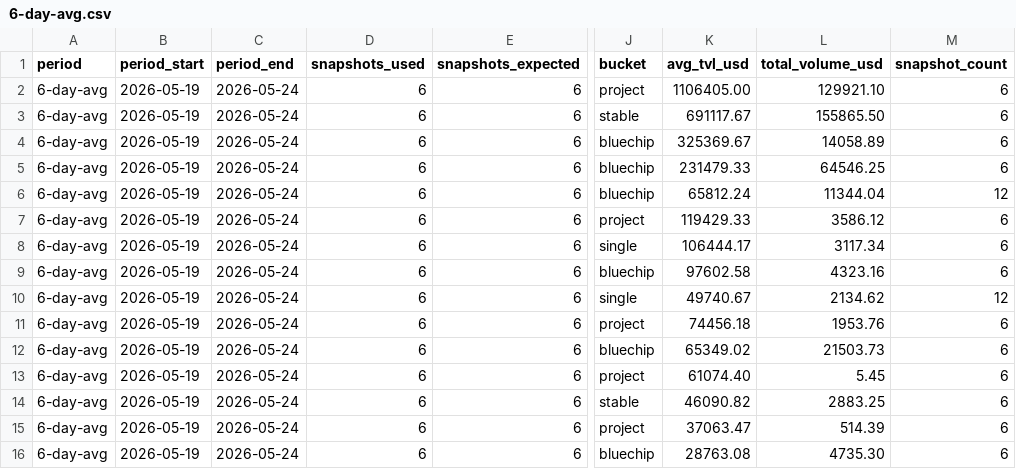
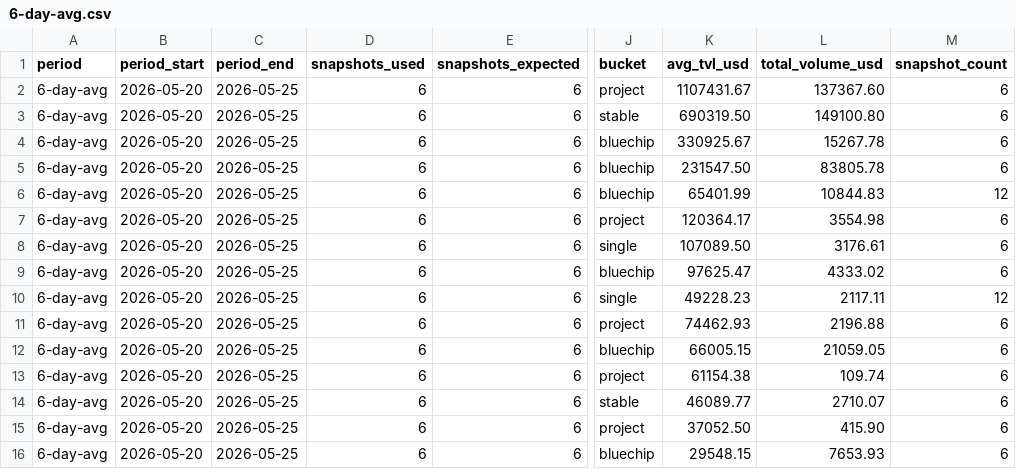
Before and after one commit to defipatriot/astroport-pool-data_2026, a CSV file: 6-day-avg.csv, drawn as a sheet; only a part is shown, gaps mark what is left out; the diff covers the shown part only; the diff names each change by its address in the sheet, - before the commit and + after, or states it on an @@ line.

Commit message:
📊 Astroport 6-day rolling avg

```diff
--- a/6-day-avg.csv
+++ b/6-day-avg.csv
-B2:B16 (period_start): 2026-05-19
+B2:B16 (period_start): 2026-05-20
-C2:C16 (period_end): 2026-05-24
+C2:C16 (period_end): 2026-05-25
-K2 (avg_tvl_usd): 1106405.00
+K2 (avg_tvl_usd): 1107431.67
-L2 (total_volume_usd): 129921.10
+L2 (total_volume_usd): 137367.60
-K3 (avg_tvl_usd): 691117.67
+K3 (avg_tvl_usd): 690319.50
-L3 (total_volume_usd): 155865.50
+L3 (total_volume_usd): 149100.80
-K4 (avg_tvl_usd): 325369.67
+K4 (avg_tvl_usd): 330925.67
-L4 (total_volume_usd): 14058.89
+L4 (total_volume_usd): 15267.78
-K5 (avg_tvl_usd): 231479.33
+K5 (avg_tvl_usd): 231547.50
-L5 (total_volume_usd): 64546.25
+L5 (total_volume_usd): 83805.78
-K6 (avg_tvl_usd): 65812.24
+K6 (avg_tvl_usd): 65401.99
-L6 (total_volume_usd): 11344.04
+L6 (total_volume_usd): 10844.83
-K7 (avg_tvl_usd): 119429.33
+K7 (avg_tvl_usd): 120364.17
-L7 (total_volume_usd): 3586.12
+L7 (total_volume_usd): 3554.98
-K8 (avg_tvl_usd): 106444.17
+K8 (avg_tvl_usd): 107089.50
-L8 (total_volume_usd): 3117.34
+L8 (total_volume_usd): 3176.61
-K9 (avg_tvl_usd): 97602.58
+K9 (avg_tvl_usd): 97625.47
-L9 (total_volume_usd): 4323.16
+L9 (total_volume_usd): 4333.02
-K10 (avg_tvl_usd): 49740.67
+K10 (avg_tvl_usd): 49228.23
-L10 (total_volume_usd): 2134.62
+L10 (total_volume_usd): 2117.11
-K11 (avg_tvl_usd): 74456.18
+K11 (avg_tvl_usd): 74462.93
-L11 (total_volume_usd): 1953.76
+L11 (total_volume_usd): 2196.88
-K12 (avg_tvl_usd): 65349.02
+K12 (avg_tvl_usd): 66005.15
-L12 (total_volume_usd): 21503.73
+L12 (total_volume_usd): 21059.05
-K13 (avg_tvl_usd): 61074.40
+K13 (avg_tvl_usd): 61154.38
-L13 (total_volume_usd): 5.45
+L13 (total_volume_usd): 109.74
-K14 (avg_tvl_usd): 46090.82
+K14 (avg_tvl_usd): 46089.77
-L14 (total_volume_usd): 2883.25
+L14 (total_volume_usd): 2710.07
-K15 (avg_tvl_usd): 37063.47
+K15 (avg_tvl_usd): 37052.50
-L15 (total_volume_usd): 514.39
+L15 (total_volume_usd): 415.90
-K16 (avg_tvl_usd): 28763.08
+K16 (avg_tvl_usd): 29548.15
-L16 (total_volume_usd): 4735.30
+L16 (total_volume_usd): 7653.93
```
Also changed, not shown: 65 edited cells elsewhere in this file.
